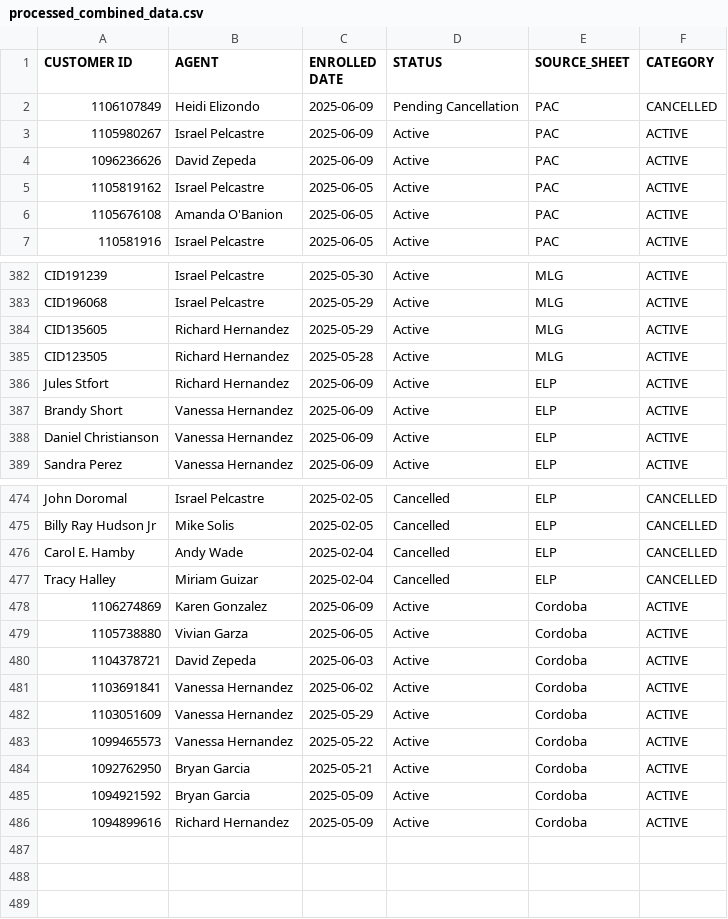
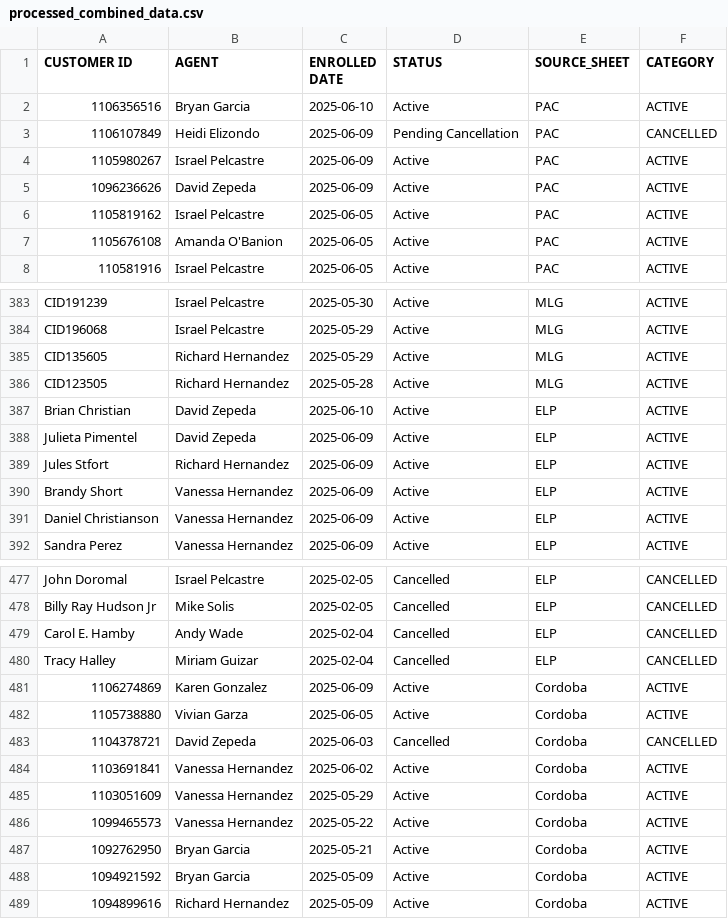
Before and after one commit to wiredijaelkuma/Python-G-Docs, a CSV file: processed_combined_data.csv, drawn as a sheet; only a part is shown, gaps mark what is left out.

Commit message:
u[

```diff
--- a/processed_combined_data.csv
+++ b/processed_combined_data.csv
@@ -1,2 +1,3 @@
 CUSTOMER ID,AGENT,ENROLLED DATE,STATUS,SOURCE_SHEET,CATEGORY
+1106356516,Bryan Garcia,2025-06-10,Active,PAC,ACTIVE
 1106107849,Heidi Elizondo,2025-06-09,Pending Cancellation,PAC,CANCELLED
@@ -385,2 +386,4 @@ CID135605,Richard Hernandez,2025-05-29,Active,MLG,ACTIVE
 CID123505,Richard Hernandez,2025-05-28,Active,MLG,ACTIVE
+Brian Christian,David Zepeda,2025-06-10,Active,ELP,ACTIVE
+Julieta Pimentel,David Zepeda,2025-06-09,Active,ELP,ACTIVE
 Jules Stfort,Richard Hernandez,2025-06-09,Active,ELP,ACTIVE
@@ -479,3 +482,3 @@ Tracy Halley,Miriam Guizar,2025-02-04,Cancelled,ELP,CANCELLED
 1105738880,Vivian Garza,2025-06-05,Active,Cordoba,ACTIVE
-1104378721,David Zepeda,2025-06-03,Active,Cordoba,ACTIVE
+1104378721,David Zepeda,2025-06-03,Cancelled,Cordoba,CANCELLED
 1103691841,Vanessa Hernandez,2025-06-02,Active,Cordoba,ACTIVE
```
